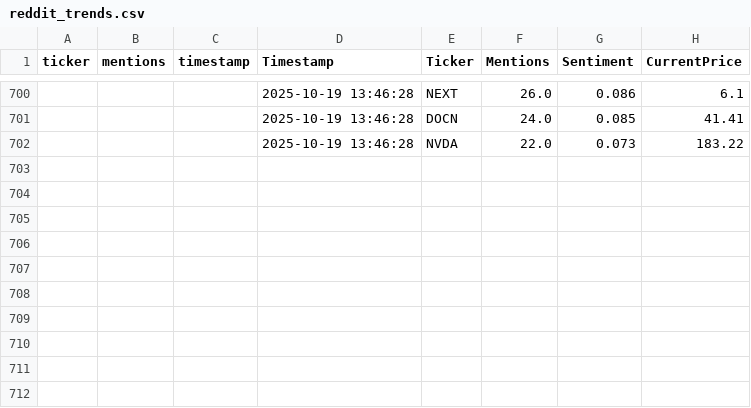
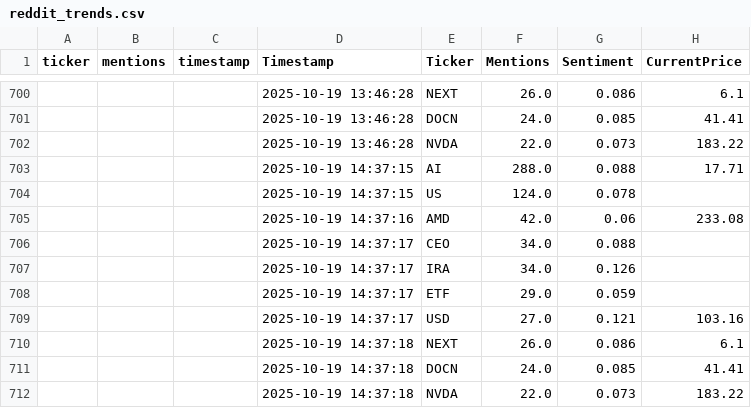
Before and after one commit to winko-coder/reddit_tracker, a CSV file: reddit_trends.csv, drawn as a sheet; only a part is shown, gaps mark what is left out; the diff names each change by its address in the sheet, - before the commit and + after, or states it on an @@ line.

```diff
--- a/reddit_trends.csv
+++ b/reddit_trends.csv
+row 703:  |  |  | 2025-10-19 14:37:15 | AI | 288.0 | 0.088 | 17.71
+row 704:  |  |  | 2025-10-19 14:37:15 | US | 124.0 | 0.078
+row 705:  |  |  | 2025-10-19 14:37:16 | AMD | 42.0 | 0.06 | 233.08
+row 706:  |  |  | 2025-10-19 14:37:17 | CEO | 34.0 | 0.088
+row 707:  |  |  | 2025-10-19 14:37:17 | IRA | 34.0 | 0.126
+row 708:  |  |  | 2025-10-19 14:37:17 | ETF | 29.0 | 0.059
+row 709:  |  |  | 2025-10-19 14:37:17 | USD | 27.0 | 0.121 | 103.16
+row 710:  |  |  | 2025-10-19 14:37:18 | NEXT | 26.0 | 0.086 | 6.1
+row 711:  |  |  | 2025-10-19 14:37:18 | DOCN | 24.0 | 0.085 | 41.41
+row 712:  |  |  | 2025-10-19 14:37:18 | NVDA | 22.0 | 0.073 | 183.22
```
